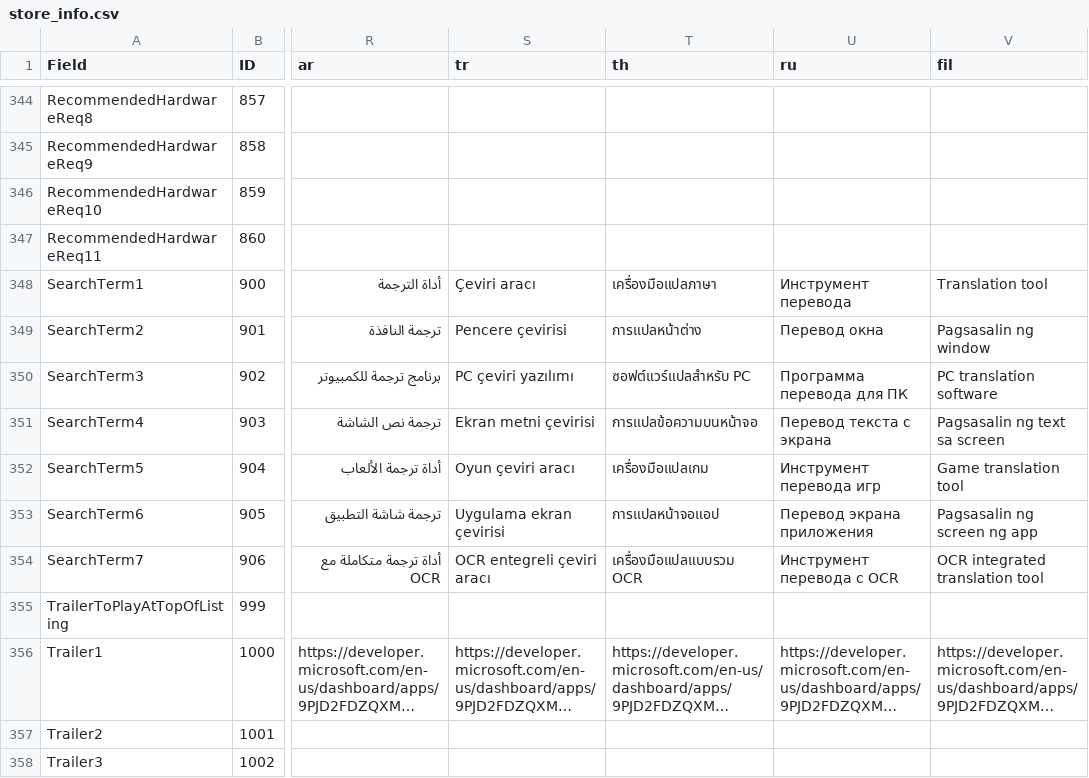
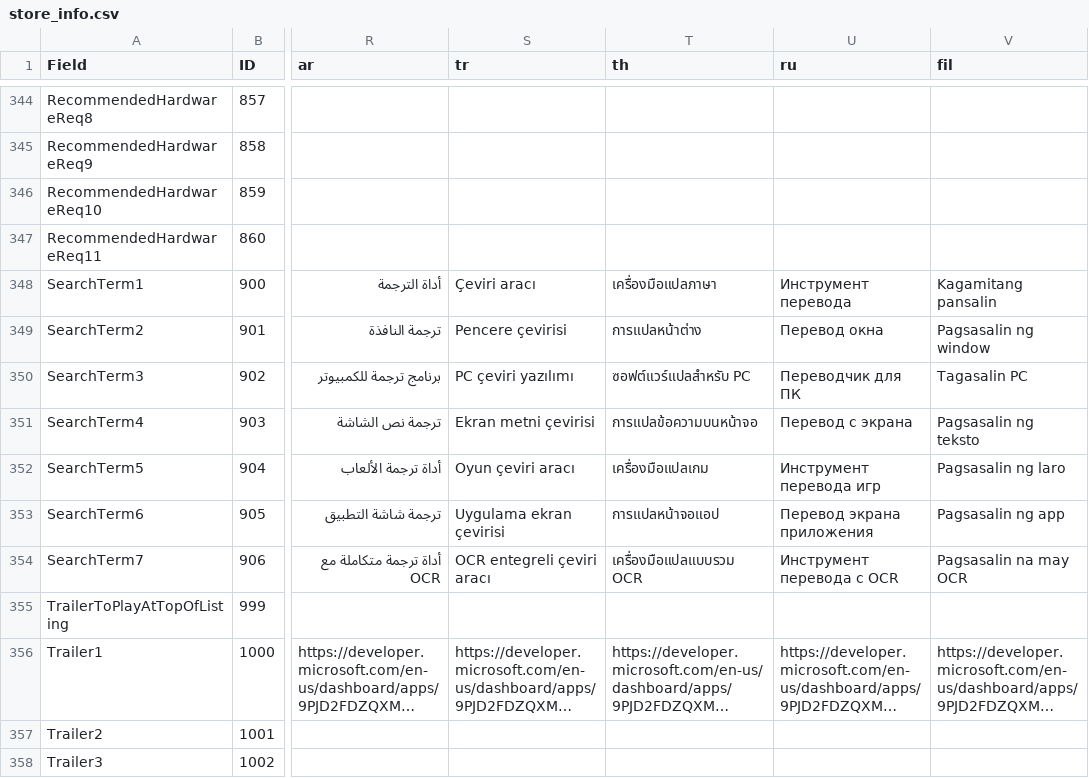
Before and after one commit to Freeesia/WindowTranslator, a CSV file: store/store_info.csv, drawn as a sheet; only a part is shown, gaps mark what is left out; long unchanged cells end in …; the diff names each change by its address in the sheet, - before the commit and + after, or states it on an @@ line.

Commit message:
サポートされる言語にフィリピン語を追加し、関連する検索用語を更新しました。

```diff
--- a/store/store_info.csv
+++ b/store/store_info.csv
-V348 (fil): Translation tool
+V348 (fil): Kagamitang pansalin
-U350 (ru): Программа перевода для ПК
+U350 (ru): Переводчик для ПК
-V350 (fil): PC translation software
+V350 (fil): Tagasalin PC
-U351 (ru): Перевод текста с экрана
+U351 (ru): Перевод с экрана
-V351 (fil): Pagsasalin ng text sa screen
+V351 (fil): Pagsasalin ng teksto
-V352 (fil): Game translation tool
+V352 (fil): Pagsasalin ng laro
-V353 (fil): Pagsasalin ng screen ng app
+V353 (fil): Pagsasalin ng app
-V354 (fil): OCR integrated translation tool
+V354 (fil): Pagsasalin na may OCR
```
